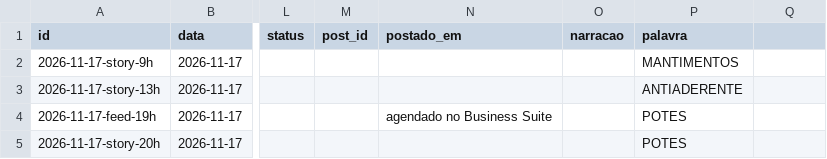
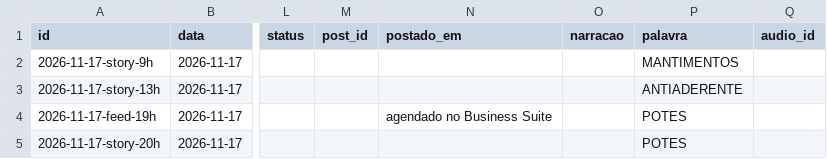
Before and after one commit to ArthurBSC/vitrine-certa, a CSV file: automacao/n8n/calendario.csv, drawn as a sheet; only a part is shown, gaps mark what is left out; the diff names each change by its address in the sheet, - before the commit and + after, or states it on an @@ line.

```diff
--- a/automacao/n8n/calendario.csv
+++ b/automacao/n8n/calendario.csv
-Q1: (empty)
+Q1: audio_id
```
Also changed, not shown: 2 other files.
